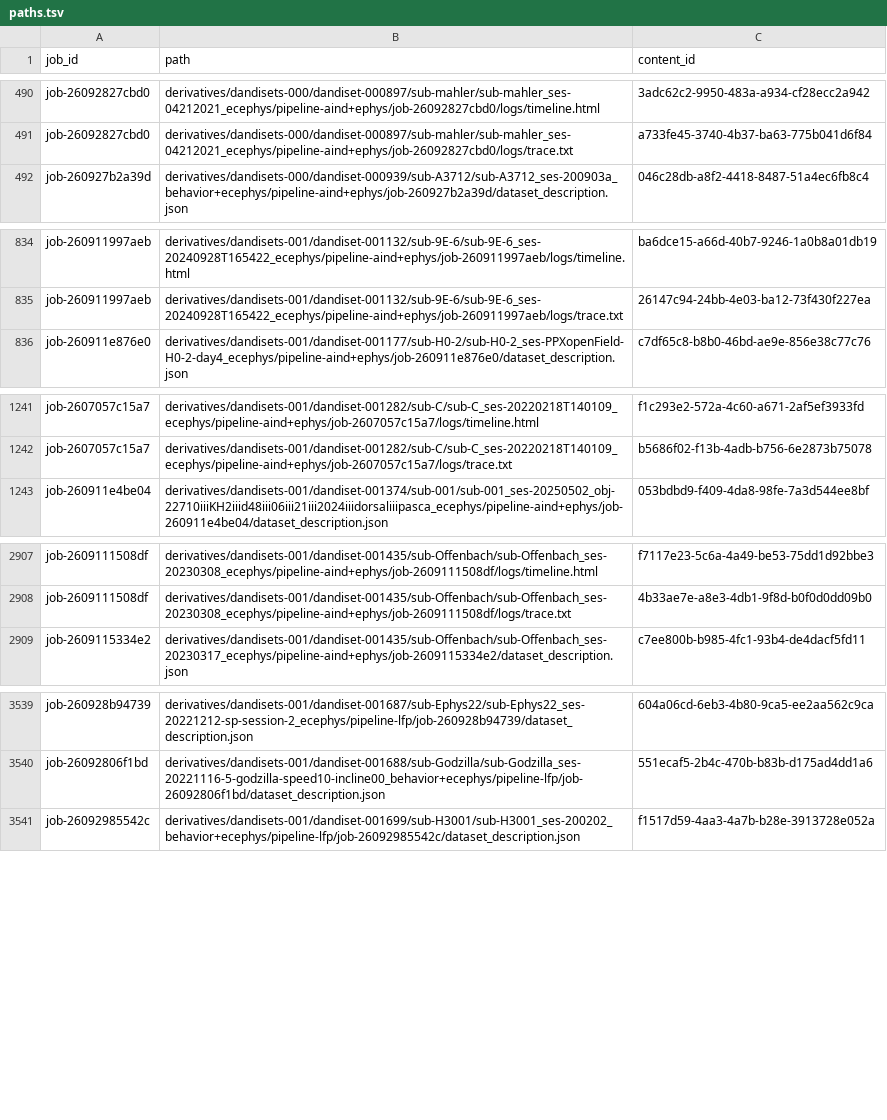
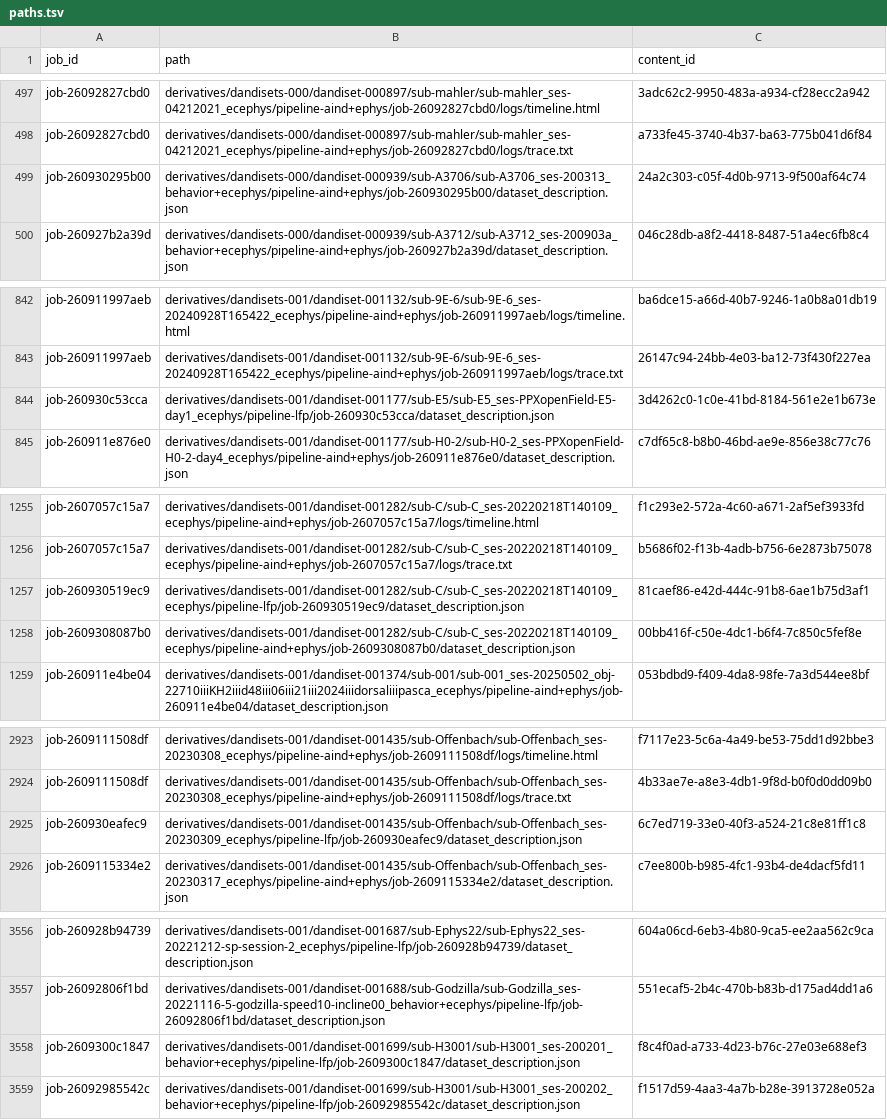
Before and after one commit to dandi-compute/001697, a TSV file: derivatives/paths.tsv, drawn as a sheet; only a part is shown, gaps mark what is left out; the diff covers the shown part only; the diff names each change by its address in the sheet, - before the commit and + after, or states it on an @@ line.

```diff
--- a/derivatives/paths.tsv
+++ b/derivatives/paths.tsv
+row 499: job-260930295b00 | derivatives/dandisets-000/dandiset-000939/sub-A3706/sub-A3706_ses-200313_behavior+ecephys/pipeline-aind+ephys/job-260930295b00/dataset_description.json | 24a2c303-c05f-4d0b-9713-9f500af64c74
+row 844: job-260930c53cca | derivatives/dandisets-001/dandiset-001177/sub-E5/sub-E5_ses-PPXopenField-E5-day1_ecephys/pipeline-lfp/job-260930c53cca/dataset_description.json | 3d4262c0-1c0e-41bd-8184-561e2e1b673e
+row 1257: job-260930519ec9 | derivatives/dandisets-001/dandiset-001282/sub-C/sub-C_ses-20220218T140109_ecephys/pipeline-lfp/job-260930519ec9/dataset_description.json | 81caef86-e42d-444c-91b8-6ae1b75d3af1
+row 1258: job-2609308087b0 | derivatives/dandisets-001/dandiset-001282/sub-C/sub-C_ses-20220218T140109_ecephys/pipeline-aind+ephys/job-2609308087b0/dataset_description.json | 00bb416f-c50e-4dc1-b6f4-7c850c5fef8e
+row 2925: job-260930eafec9 | derivatives/dandisets-001/dandiset-001435/sub-Offenbach/sub-Offenbach_ses-20230309_ecephys/pipeline-lfp/job-260930eafec9/dataset_description.json | 6c7ed719-33e0-40f3-a524-21c8e81ff1c8
+row 3558: job-2609300c1847 | derivatives/dandisets-001/dandiset-001699/sub-H3001/sub-H3001_ses-200201_behavior+ecephys/pipeline-lfp/job-2609300c1847/dataset_description.json | f8c4f0ad-a733-4d23-b76c-27e03e688ef3
```
Also changed, not shown: 14 added rows and 4 edited cells elsewhere in this file, derivatives/jobs.tsv, 48 other files.
